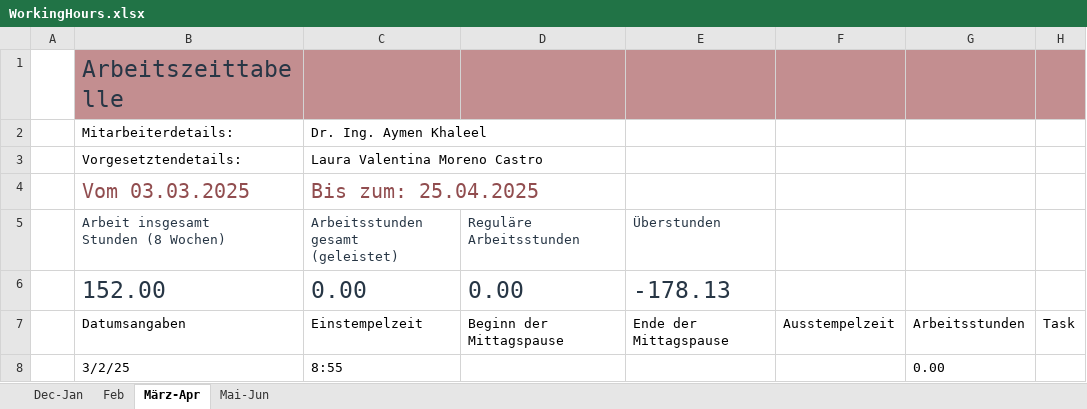
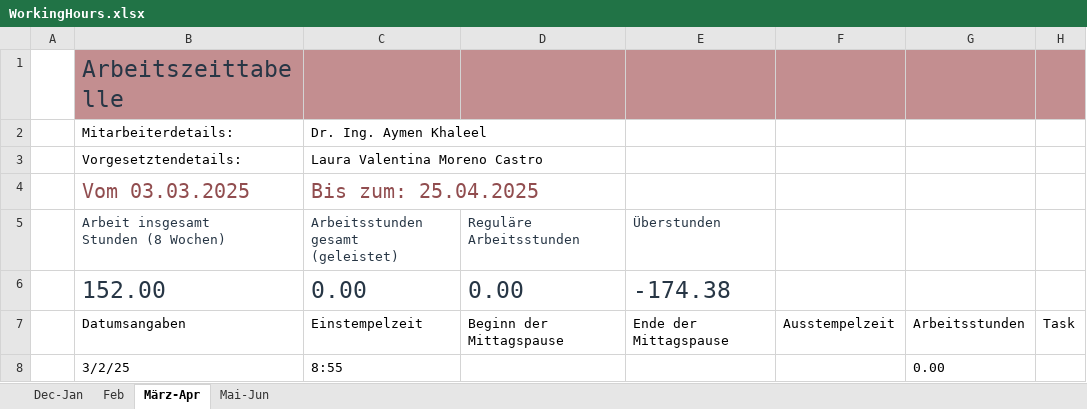
Before and after one commit to lauravmorenoc/DKS, an Excel workbook: WorkingHours.xlsx, sheet März-Apr, drawn as a sheet; only a part is shown; values as stored, in another font and other column widths than the file's, no borders; table styles not drawn; the diff names each change by its address in the sheet, - before the commit and + after, or states it on an @@ line.

```diff
--- a/WorkingHours.xlsx (sheet März-Apr)
+++ b/WorkingHours.xlsx (sheet März-Apr)
-E6: -178.13
+E6: -174.38
```
Also changed, not shown: sheet Feb, sheet Mai-Jun, 4 other files.
